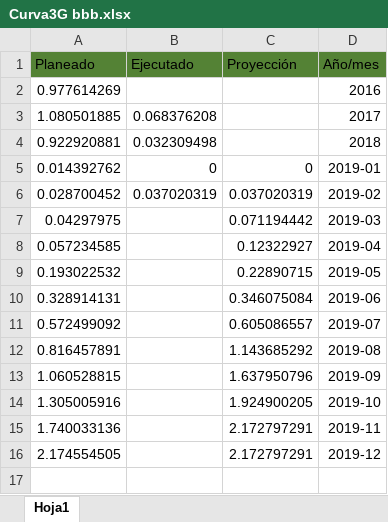
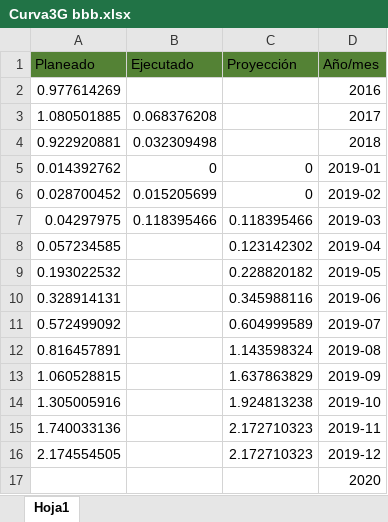
Before and after one commit to nplazas4/Portal-Web, an Excel workbook: webroot/files/tg/4063/Curva3G bbb.xlsx, sheet Hoja1, drawn as a sheet; values as stored, in another font and other column widths than the file's, no borders; table styles not drawn; the diff names each change by its address in the sheet, - before the commit and + after, or states it on an @@ line.

```diff
--- a/webroot/files/tg/4063/Curva3G bbb.xlsx (sheet Hoja1)
+++ b/webroot/files/tg/4063/Curva3G bbb.xlsx (sheet Hoja1)
-B6 (Ejecutado): 0.037020319
+B6 (Ejecutado): 0.015205699
-C6 (Proyección): 0.037020319
+C6 (Proyección): 0
-B7 (Ejecutado): (empty)
+B7 (Ejecutado): 0.118395466
-C7 (Proyección): 0.071194442
+C7 (Proyección): 0.118395466
-C8 (Proyección): 0.12322927
+C8 (Proyección): 0.123142302
-C9 (Proyección): 0.22890715
+C9 (Proyección): 0.228820182
-C10 (Proyección): 0.346075084
+C10 (Proyección): 0.345988116
-C11 (Proyección): 0.605086557
+C11 (Proyección): 0.604999589
-C12 (Proyección): 1.143685292
+C12 (Proyección): 1.143598324
-C13 (Proyección): 1.637950796
+C13 (Proyección): 1.637863829
-C14 (Proyección): 1.924900205
+C14 (Proyección): 1.924813238
-C15:C16 (Proyección): 2.172797291
+C15:C16 (Proyección): 2.172710323
+row 17:  |  |  | 2020
```
Also changed, not shown: webroot/files/tg/4063/Curva3G.xlsx, 42 other files.
